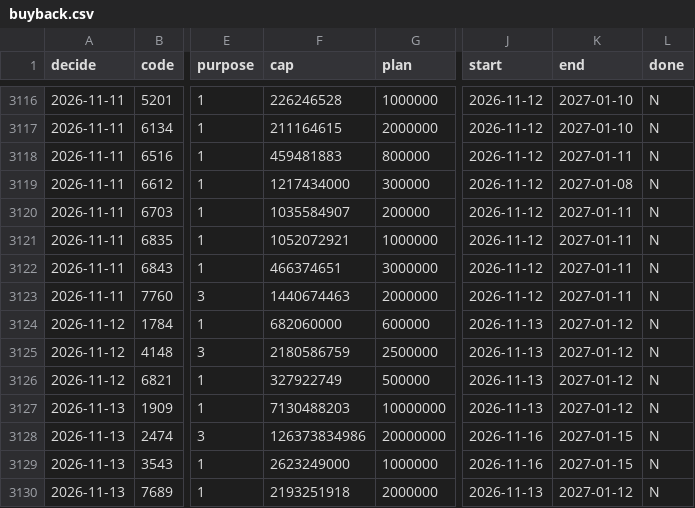
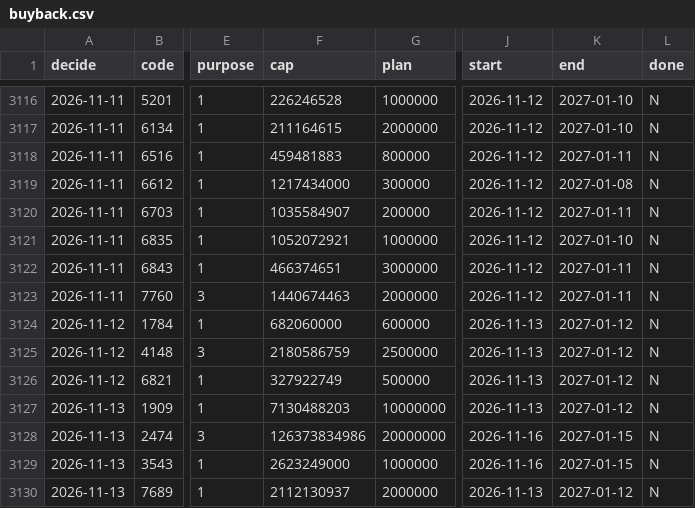
Before and after one commit to kevin92827/stock_track, a CSV file: data/buyback.csv, drawn as a sheet; only a part is shown, gaps mark what is left out; the diff names each change by its address in the sheet, - before the commit and + after, or states it on an @@ line.

```diff
--- a/data/buyback.csv
+++ b/data/buyback.csv
-K3121 (end): 2027-01-11
+K3121 (end): 2027-01-10
-F3130 (cap): 2193251918
+F3130 (cap): 2112130937
```
Also changed, not shown: data/corp_actions.csv, 8 other files.
